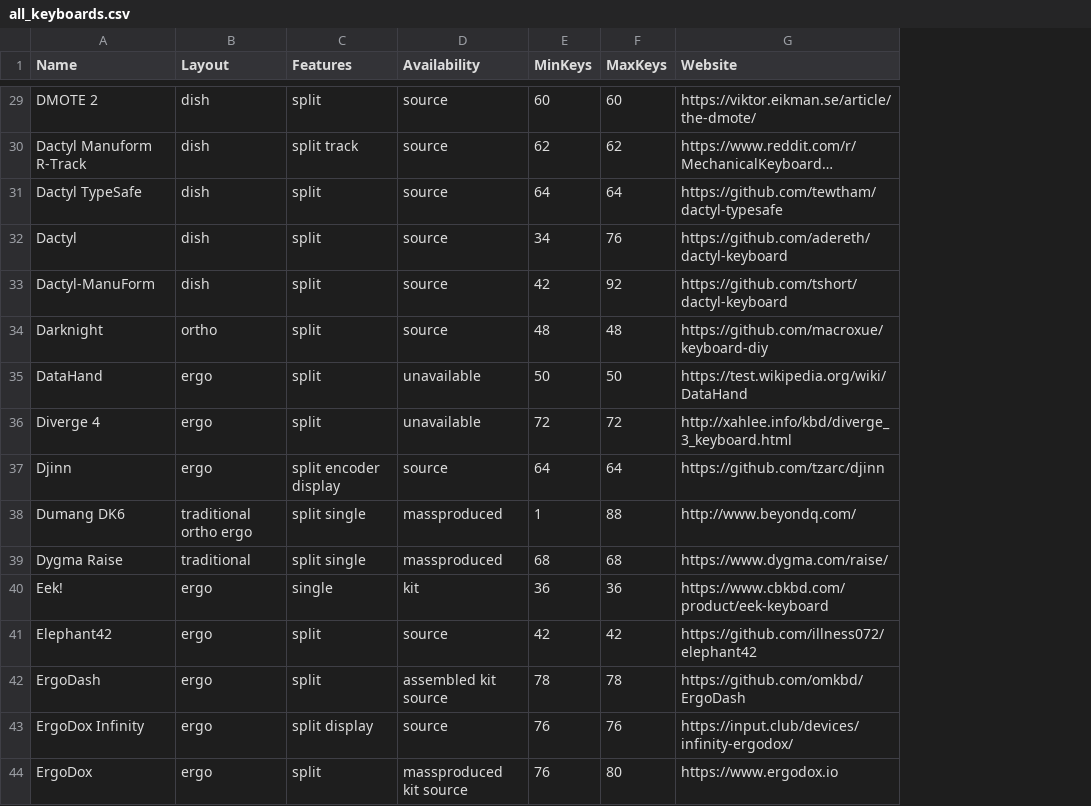
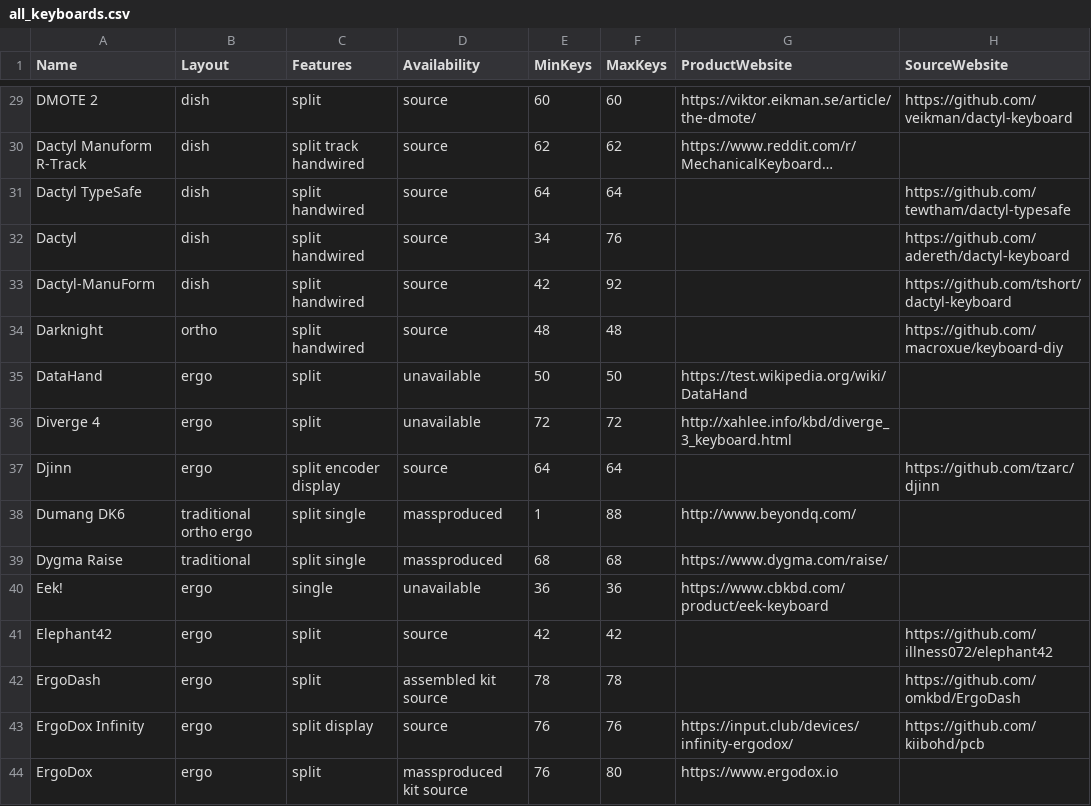
Before and after one commit to NTK-studio/split-keyboard-gallery, a CSV file: assets/data/all_keyboards.csv, drawn as a sheet; only a part is shown, gaps mark what is left out; long unchanged cells end in …; the diff covers the shown part only; the diff names each change by its address in the sheet, - before the commit and + after, or states it on an @@ line.

Commit message:
Separate product and source links

```diff
--- a/assets/data/all_keyboards.csv
+++ b/assets/data/all_keyboards.csv
+column H (SourceWebsite), rows 29-43: https://github.com/veikman/dactyl-keyboard |  | https://github.com/tewtham/dactyl-typesafe | https://github.com/adereth/dactyl-keyboard | https://github.com/tshort/dactyl-keyboard | https://github.com/macroxue/keyboard-diy |  |  | https://github.com/tzarc/djinn |  |  |  | https://github.com/illness072/elephant42 | https://github.com/omkbd/ErgoDash | https://github.com/kiibohd/pcb
-G1: Website
+G1: ProductWebsite
-C30 (Features): split track
+C30 (Features): split track handwired
-C31:C34 (Features): split
+C31:C34 (Features): split handwired
-G31 (ProductWebsite): https://github.com/tewtham/dactyl-typesafe
+G31 (ProductWebsite): (empty)
-G32 (ProductWebsite): https://github.com/adereth/dactyl-keyboard
+G32 (ProductWebsite): (empty)
-G33 (ProductWebsite): https://github.com/tshort/dactyl-keyboard
+G33 (ProductWebsite): (empty)
-G34 (ProductWebsite): https://github.com/macroxue/keyboard-diy
+G34 (ProductWebsite): (empty)
-G37 (ProductWebsite): https://github.com/tzarc/djinn
+G37 (ProductWebsite): (empty)
-D40 (Availability): kit
+D40 (Availability): unavailable
-G41 (ProductWebsite): https://github.com/illness072/elephant42
+G41 (ProductWebsite): (empty)
-G42 (ProductWebsite): https://github.com/omkbd/ErgoDash
+G42 (ProductWebsite): (empty)
```
Also changed, not shown: 96 edited cells elsewhere in this file, 6 other files.
